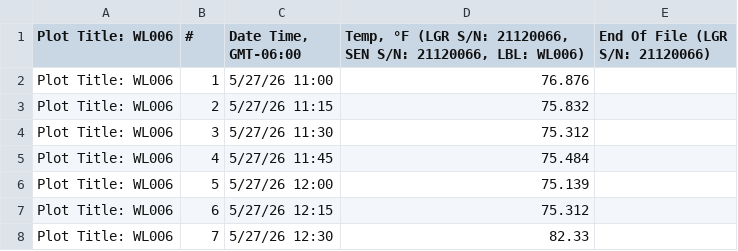
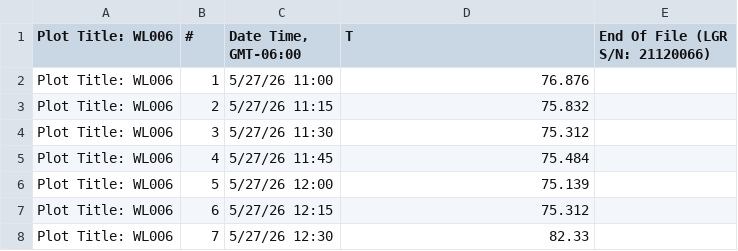
Before and after one commit to Jared-Adam/collinsia-field-work, a CSV file: Data/2026/1csv/WL006_q698.csv, drawn as a sheet; only a part is shown.

Commit message:
csv issues
I did not realize that each temperature column had a different serial number attached to it. Instead of automating, I just opened each csv and changed the name of the column

```diff
--- a/Data/2026/1csv/WL006_q698.csv
+++ b/Data/2026/1csv/WL006_q698.csv
@@ -1,2 +1,2 @@
-Plot Title: WL006,#,"Date Time, GMT-06:00","Temp, °F (LGR S/N: 21120066, SEN S/N: 21120066, LBL: WL006)",End Of File (LGR S/N: 21120066)
+Plot Title: WL006,#,"Date Time, GMT-06:00",T,End Of File (LGR S/N: 21120066)
 Plot Title: WL006,1,5/27/26 11:00,76.876,
```
Also changed, not shown: Data/2026/1csv/1B3G_q898.csv, Data/2026/1csv/1S2C_q623.csv, 23 other files.
